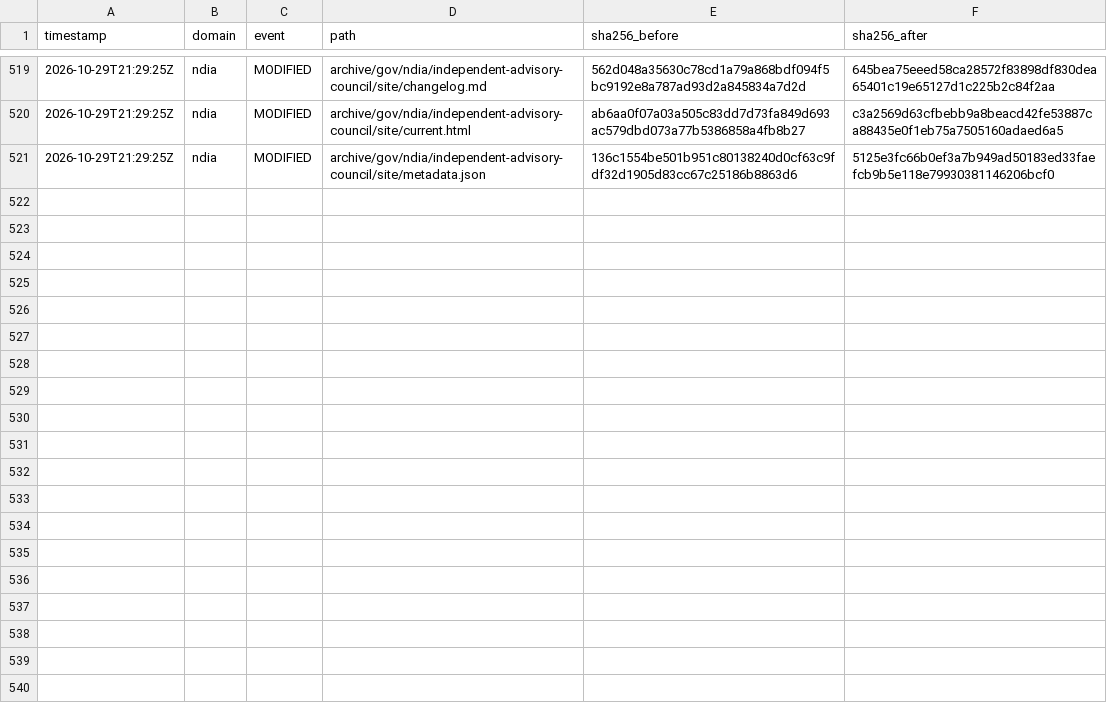
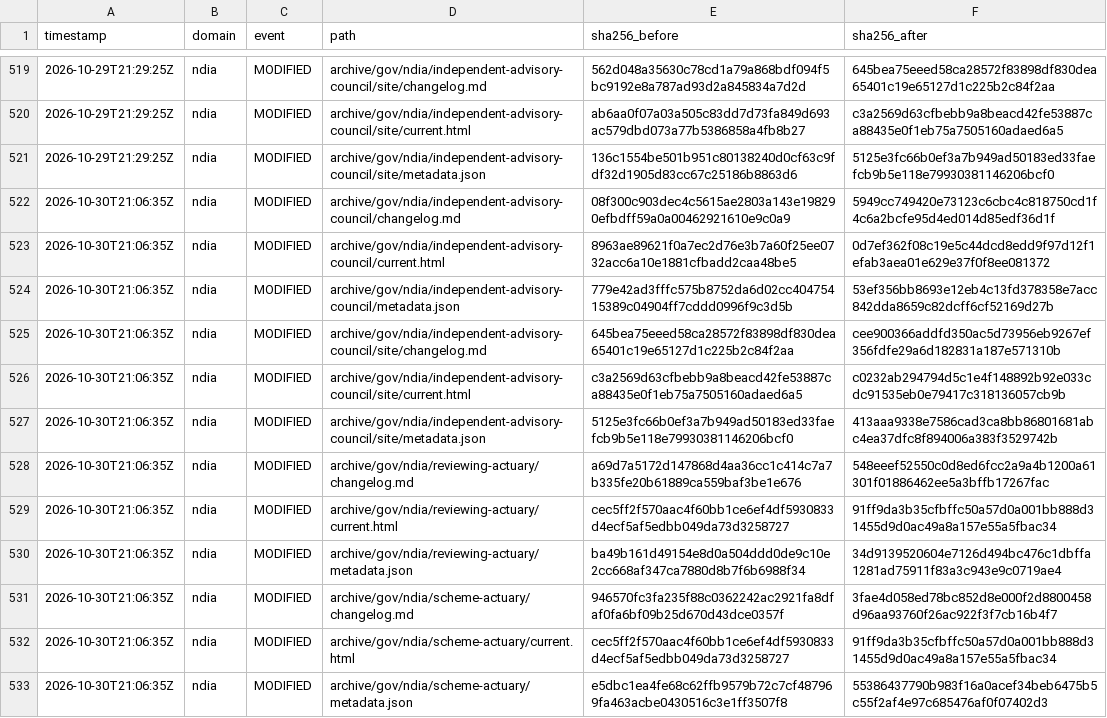
Before and after one commit to myNDISwiki/MyNDIS, a CSV file: archive/reports/ndia/change-ledger.csv, drawn as a sheet; only a part is shown, gaps mark what is left out; the diff names each change by its address in the sheet, - before the commit and + after, or states it on an @@ line.

Commit message:
Archive government webpage updates 2026-10-30T21:06:37Z

```diff
--- a/archive/reports/ndia/change-ledger.csv
+++ b/archive/reports/ndia/change-ledger.csv
+row 522: 2026-10-30T21:06:35Z | ndia | MODIFIED | archive/gov/ndia/independent-advisory-council/changelog.md | 08f300c903dec4c5615ae2803a143e198290efbdff59a0a00462921610e9c0a9 | 5949cc749420e73123c6cbc4c818750cd1f4c6a2bcfe95d4ed014d85edf36d1f
+row 523: 2026-10-30T21:06:35Z | ndia | MODIFIED | archive/gov/ndia/independent-advisory-council/current.html | 8963ae89621f0a7ec2d76e3b7a60f25ee0732acc6a10e1881cfbadd2caa48be5 | 0d7ef362f08c19e5c44dcd8edd9f97d12f1efab3aea01e629e37f0f8ee081372
+row 524: 2026-10-30T21:06:35Z | ndia | MODIFIED | archive/gov/ndia/independent-advisory-council/metadata.json | 779e42ad3fffc575b8752da6d02cc40475415389c04904ff7cddd0996f9c3d5b | 53ef356bb8693e12eb4c13fd378358e7acc842dda8659c82dcff6cf52169d27b
+row 525: 2026-10-30T21:06:35Z | ndia | MODIFIED | archive/gov/ndia/independent-advisory-council/site/changelog.md | 645bea75eeed58ca28572f83898df830dea65401c19e65127d1c225b2c84f2aa | cee900366addfd350ac5d73956eb9267ef356fdfe29a6d182831a187e571310b
+row 526: 2026-10-30T21:06:35Z | ndia | MODIFIED | archive/gov/ndia/independent-advisory-council/site/current.html | c3a2569d63cfbebb9a8beacd42fe53887ca88435e0f1eb75a7505160adaed6a5 | c0232ab294794d5c1e4f148892b92e033cdc91535eb0e79417c318136057cb9b
+row 527: 2026-10-30T21:06:35Z | ndia | MODIFIED | archive/gov/ndia/independent-advisory-council/site/metadata.json | 5125e3fc66b0ef3a7b949ad50183ed33faefcb9b5e118e79930381146206bcf0 | 413aaa9338e7586cad3ca8bb86801681abc4ea37dfc8f894006a383f3529742b
+row 528: 2026-10-30T21:06:35Z | ndia | MODIFIED | archive/gov/ndia/reviewing-actuary/changelog.md | a69d7a5172d147868d4aa36cc1c414c7a7b335fe20b61889ca559baf3be1e676 | 548eeef52550c0d8ed6fcc2a9a4b1200a61301f01886462ee5a3bffb17267fac
+row 529: 2026-10-30T21:06:35Z | ndia | MODIFIED | archive/gov/ndia/reviewing-actuary/current.html | cec5ff2f570aac4f60bb1ce6ef4df5930833d4ecf5af5edbb049da73d3258727 | 91ff9da3b35cfbffc50a57d0a001bb888d31455d9d0ac49a8a157e55a5fbac34
+row 530: 2026-10-30T21:06:35Z | ndia | MODIFIED | archive/gov/ndia/reviewing-actuary/metadata.json | ba49b161d49154e8d0a504ddd0de9c10e2cc668af347ca7880d8b7f6b6988f34 | 34d9139520604e7126d494bc476c1dbffa1281ad75911f83a3c943e9c0719ae4
+row 531: 2026-10-30T21:06:35Z | ndia | MODIFIED | archive/gov/ndia/scheme-actuary/changelog.md | 946570fc3fa235f88c0362242ac2921fa8dfaf0fa6bf09b25d670d43dce0357f | 3fae4d058ed78bc852d8e000f2d8800458d96aa93760f26ac922f3f7cb16b4f7
+row 532: 2026-10-30T21:06:35Z | ndia | MODIFIED | archive/gov/ndia/scheme-actuary/current.html | cec5ff2f570aac4f60bb1ce6ef4df5930833d4ecf5af5edbb049da73d3258727 | 91ff9da3b35cfbffc50a57d0a001bb888d31455d9d0ac49a8a157e55a5fbac34
+row 533: 2026-10-30T21:06:35Z | ndia | MODIFIED | archive/gov/ndia/scheme-actuary/metadata.json | e5dbc1ea4fe68c62ffb9579b72c7cf487969fa463acbe0430516c3e1ff3507f8 | 55386437790b983f16a0acef34beb6475b5c55f2af4e97c685476af0f07402d3
```
Also changed, not shown: archive/reports/aph/change-ledger.csv, archive/reports/engage-ndis/change-ledger.csv, 38 other files.
